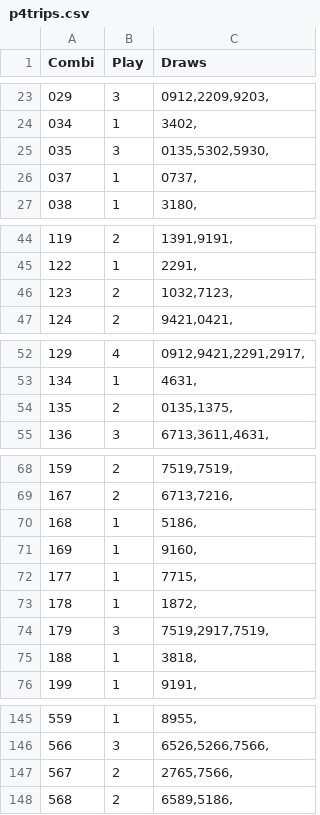
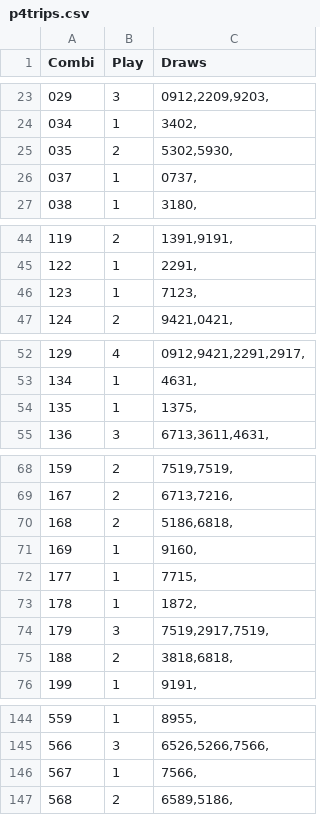
Before and after one commit to csnlcbtt/wix, a CSV file: csv/p4trips.csv, drawn as a sheet; only a part is shown, gaps mark what is left out; the diff covers the shown part only.

```diff
--- a/csv/p4trips.csv
+++ b/csv/p4trips.csv
@@ -24,3 +24,3 @@
 "034",1,"3402,"
-"035",3,"0135,5302,5930,"
+"035",2,"5302,5930,"
 "037",1,"0737,"
@@ -45,3 +45,3 @@
 "122",1,"2291,"
-"123",2,"1032,7123,"
+"123",1,"7123,"
 "124",2,"9421,0421,"
@@ -53,3 +53,3 @@
 "134",1,"4631,"
-"135",2,"0135,1375,"
+"135",1,"1375,"
 "136",3,"6713,3611,4631,"
@@ -69,3 +69,3 @@
 "167",2,"6713,7216,"
-"168",1,"5186,"
+"168",2,"5186,6818,"
 "169",1,"9160,"
@@ -74,3 +74,3 @@
 "179",3,"7519,2917,7519,"
-"188",1,"3818,"
+"188",2,"3818,6818,"
 "199",1,"9191,"
@@ -146,3 +145,3 @@
 "566",3,"6526,5266,7566,"
-"567",2,"2765,7566,"
+"567",1,"7566,"
 "568",2,"6589,5186,"
```
Also changed, not shown: 1 removed row and 20 edited cells elsewhere in this file, csv/p2hznhist.csv, csv/p2master.csv, 23 other files.
